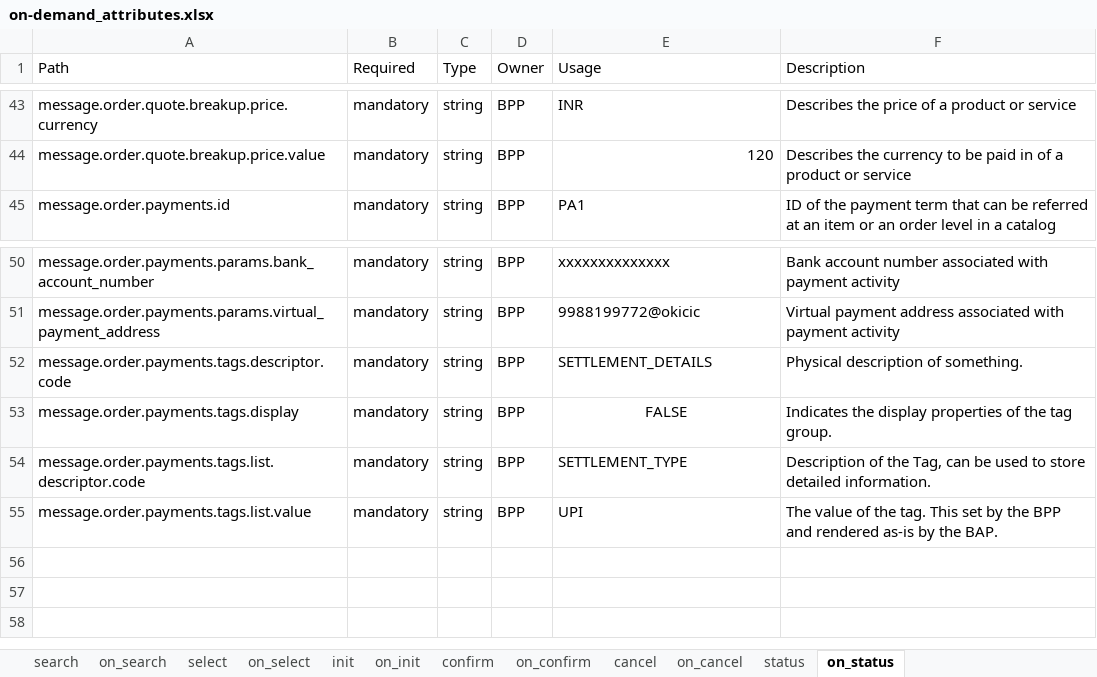
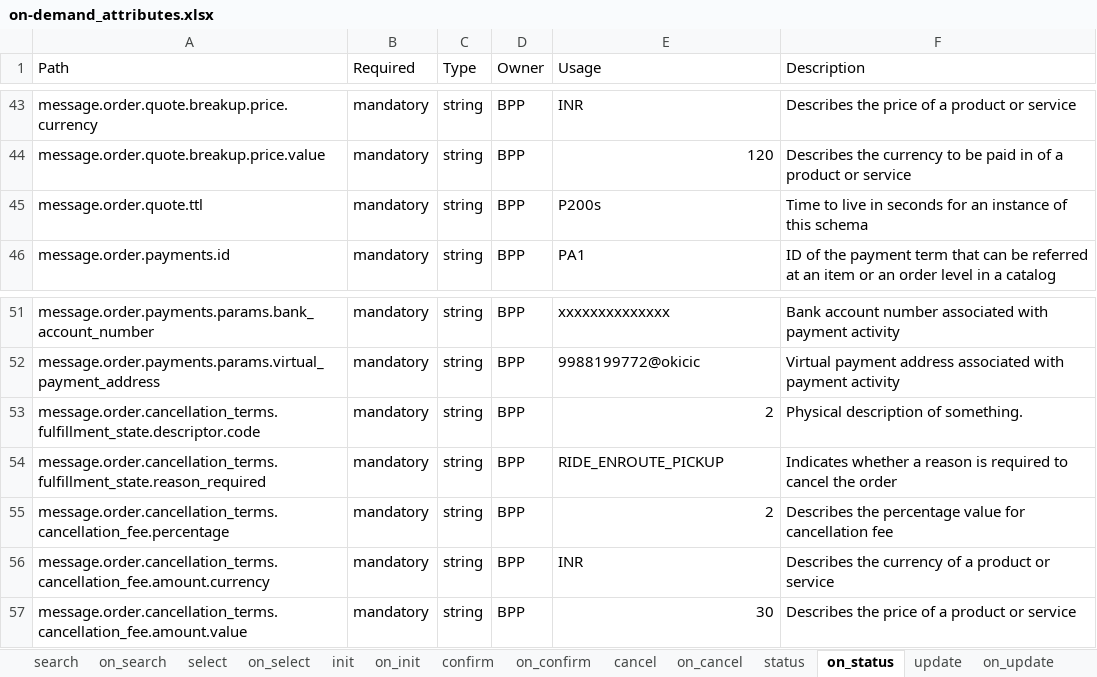
Before and after one commit to ONDC-Official/mobility-specification, an Excel workbook: on-demand_attributes.xlsx, sheet on_status, drawn as a sheet; only a part is shown, gaps mark what is left out; values as stored, in another font and other column widths than the file's, no borders; charts and pictures not drawn; addresses are those after the commit; the diff names each change by its address in the sheet, - before the commit and + after, or states it on an @@ line.

```diff
--- a/on-demand_attributes.xlsx (sheet on_status)
+++ b/on-demand_attributes.xlsx (sheet on_status)
+sheet tab: update
+sheet tab: on_update
+row 45: message.order.quote.ttl | mandatory | string | BPP | P200s | Time to live in seconds for an instance of this schema
-A53 (Path): message.order.payments.tags.descriptor.code
+A53 (Path): message.order.cancellation_terms.fulfillment_state.descriptor.code
-E53 (Usage): SETTLEMENT_DETAILS
+E53 (Usage): 2
-A54 (Path): message.order.payments.tags.display
+A54 (Path): message.order.cancellation_terms.fulfillment_state.reason_required
-E54 (Usage): FALSE
+E54 (Usage): RIDE_ENROUTE_PICKUP
-E54 alignment: center
+E54 alignment: left
-F54 (Description): Indicates the display properties of the tag group.
+F54 (Description): Indicates whether a reason is required to cancel the order
-A55 (Path): message.order.payments.tags.list.descriptor.code
+A55 (Path): message.order.cancellation_terms.cancellation_fee.percentage
-E55 (Usage): SETTLEMENT_TYPE
+E55 (Usage): 2
-F55 (Description): Description of the Tag, can be used to store detailed information.
+F55 (Description): Describes the percentage value for cancellation fee
-A56 (Path): message.order.payments.tags.list.value
+A56 (Path): message.order.cancellation_terms.cancellation_fee.amount.currency
-E56 (Usage): UPI
+E56 (Usage): INR
-F56 (Description): The value of the tag. This set by the BPP and rendered as-is by the BAP.
+F56 (Description): Describes the currency of a product or service
+row 57: message.order.cancellation_terms.cancellation_fee.amount.value | mandatory | string | BPP | 30 | Describes the price of a product or service
```
Also changed, not shown: sheet on_cancel, sheet on_confirm, sheet on_init, sheet init, sheet cancel, sheet search, 1 more sheet, charts or pictures, 5 other files.
